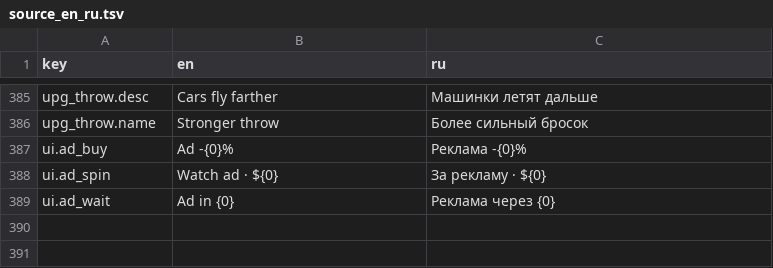
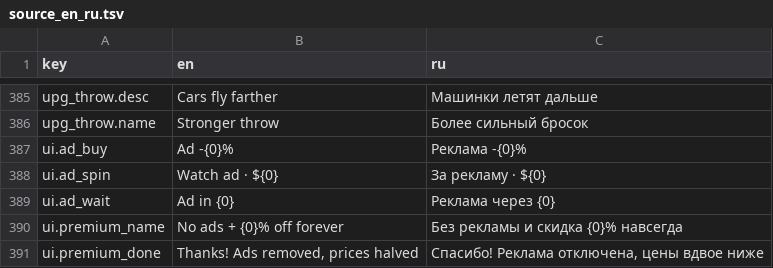
Before and after one commit to Maksim-MM/sort-them, a TSV file: sort-them/Tools/loc/source_en_ru.tsv, drawn as a sheet; only a part is shown, gaps mark what is left out; the diff names each change by its address in the sheet, - before the commit and + after, or states it on an @@ line.

```diff
--- a/sort-them/Tools/loc/source_en_ru.tsv
+++ b/sort-them/Tools/loc/source_en_ru.tsv
+row 390: ui.premium_name | No ads + {0}% off forever | Без рекламы и скидка {0}% навсегда
+row 391: ui.premium_done | Thanks! Ads removed, prices halved | Спасибо! Реклама отключена, цены вдвое ниже
```
Also changed, not shown: 59 other files.
